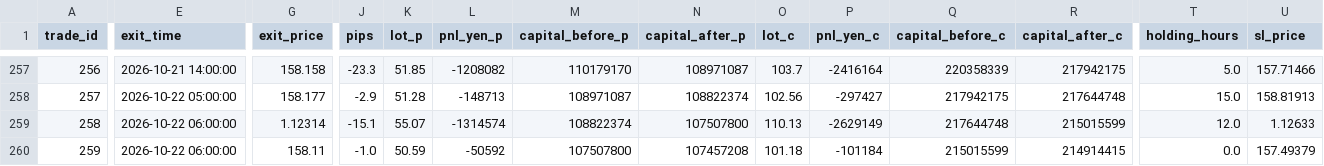
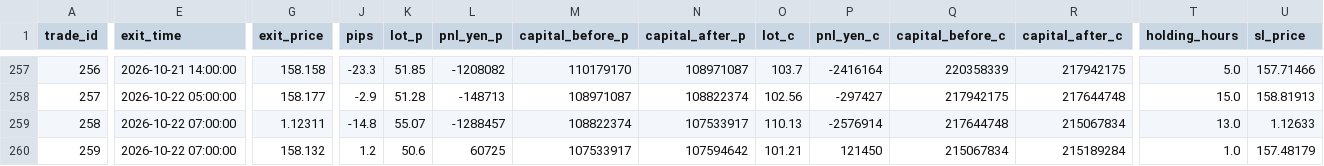
Before and after one commit to PJ-Baibain/pb-trade-log, a CSV file: trades.csv, drawn as a sheet; only a part is shown, gaps mark what is left out; the diff names each change by its address in the sheet, - before the commit and + after, or states it on an @@ line.

Commit message:
trade update 2026-10-22 07:30

```diff
--- a/trades.csv
+++ b/trades.csv
-E259:E260 (exit_time): 2026-10-22 06:00:00
+E259:E260 (exit_time): 2026-10-22 07:00:00
-G259 (exit_price): 1.12314
+G259 (exit_price): 1.12311
-J259 (pips): -15.1
+J259 (pips): -14.8
-L259 (pnl_yen_p): -1314574
+L259 (pnl_yen_p): -1288457
-N259 (capital_after_p): 107507800
+N259 (capital_after_p): 107533917
-P259 (pnl_yen_c): -2629149
+P259 (pnl_yen_c): -2576914
-R259 (capital_after_c): 215015599
+R259 (capital_after_c): 215067834
-T259 (holding_hours): 12.0
+T259 (holding_hours): 13.0
-G260 (exit_price): 158.11
+G260 (exit_price): 158.132
-J260 (pips): -1.0
+J260 (pips): 1.2
-K260 (lot_p): 50.59
+K260 (lot_p): 50.6
-L260 (pnl_yen_p): -50592
+L260 (pnl_yen_p): 60725
-M260 (capital_before_p): 107507800
+M260 (capital_before_p): 107533917
-N260 (capital_after_p): 107457208
+N260 (capital_after_p): 107594642
-O260 (lot_c): 101.18
+O260 (lot_c): 101.21
-P260 (pnl_yen_c): -101184
+P260 (pnl_yen_c): 121450
-Q260 (capital_before_c): 215015599
+Q260 (capital_before_c): 215067834
-R260 (capital_after_c): 214914415
+R260 (capital_after_c): 215189284
-T260 (holding_hours): 0.0
+T260 (holding_hours): 1.0
-U260 (sl_price): 157.49379
+U260 (sl_price): 157.48179
```
Also changed, not shown: equity.csv, events.csv, 9 other files.
